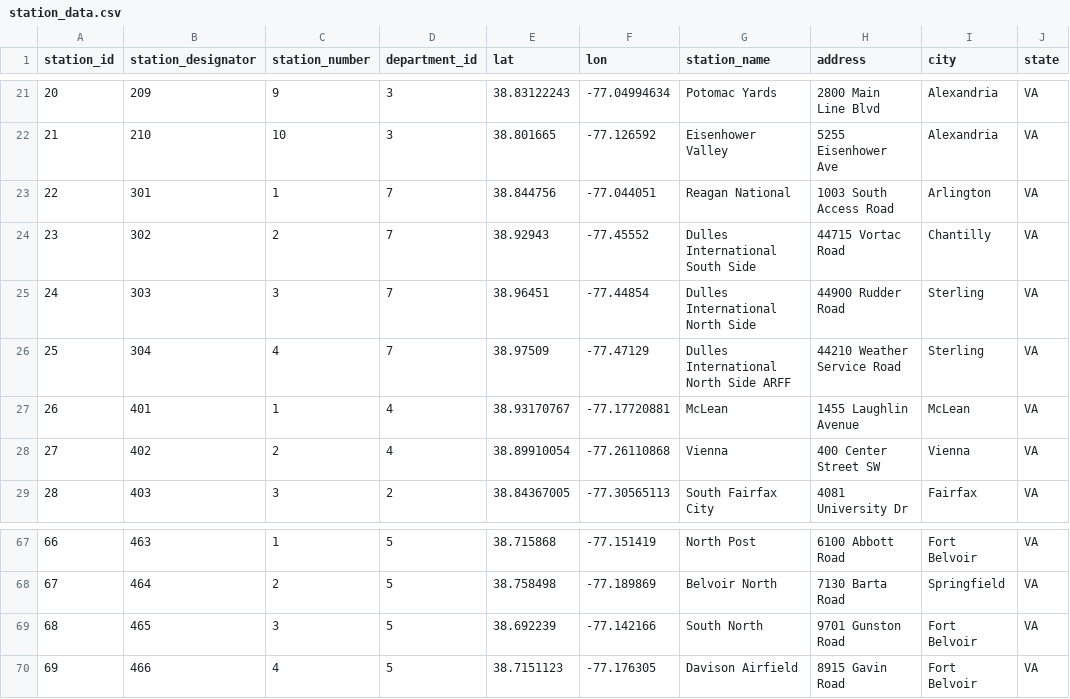
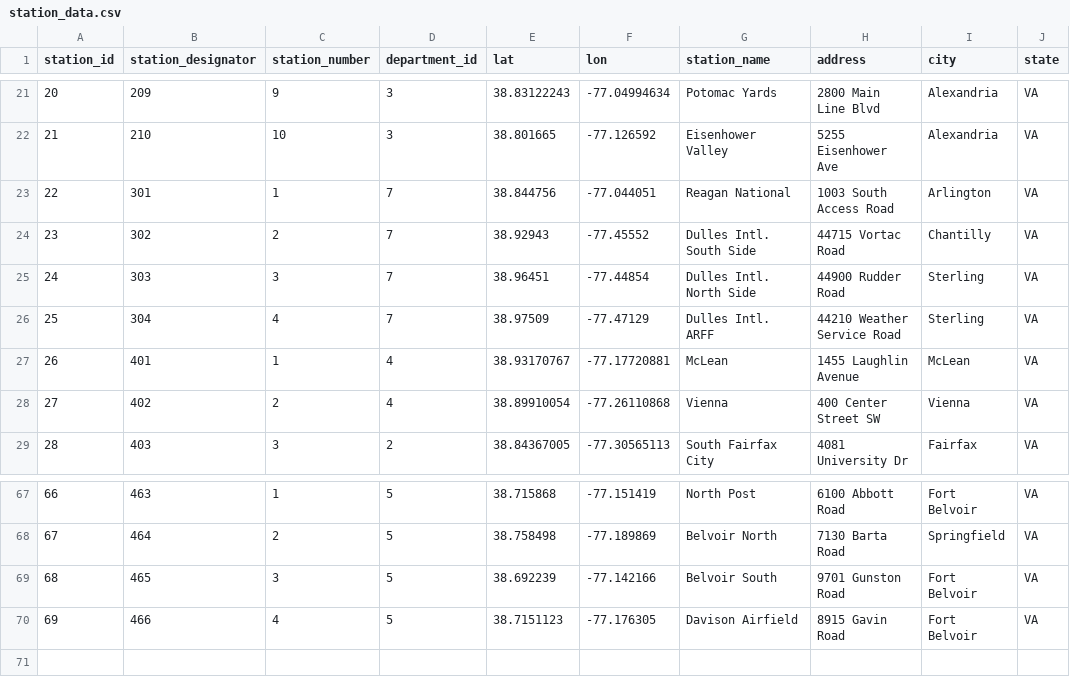
Before and after one commit to ldrotos1/fire-app-database, a CSV file: data/station_data.csv, drawn as a sheet; only a part is shown, gaps mark what is left out; the diff names each change by its address in the sheet, - before the commit and + after, or states it on an @@ line.

Commit message:
Updated station names

```diff
--- a/data/station_data.csv
+++ b/data/station_data.csv
-G24 (station_name): Dulles International South Side
+G24 (station_name): Dulles Intl. South Side
-G25 (station_name): Dulles International North Side
+G25 (station_name): Dulles Intl. North Side
-G26 (station_name): Dulles International North Side ARFF
+G26 (station_name): Dulles Intl. ARFF
-G69 (station_name): South North
+G69 (station_name): Belvoir South
```
